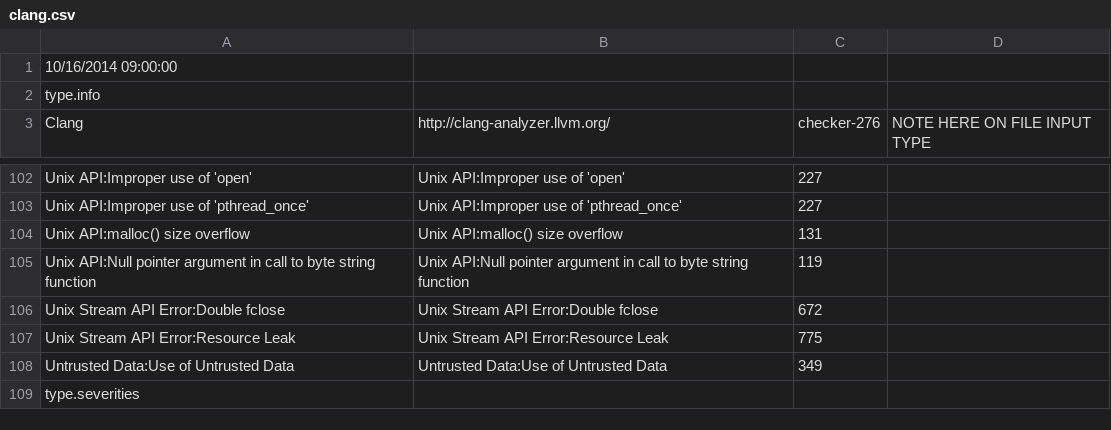
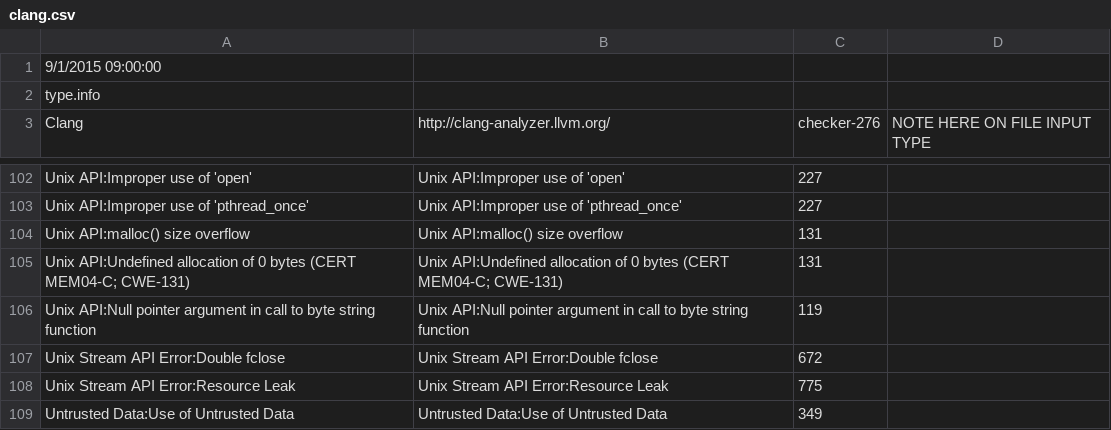
Before and after one commit to denimgroup/threadfix, a CSV file: threadfix-importers/src/main/resources/mappings/scanner/clang.csv, drawn as a sheet; only a part is shown, gaps mark what is left out; the shorter side is filled out with more unchanged rows.

```diff
--- a/threadfix-importers/src/main/resources/mappings/scanner/clang.csv
+++ b/threadfix-importers/src/main/resources/mappings/scanner/clang.csv
@@ -1,2 +1,2 @@
-10/16/2014 09:00:00
+9/1/2015 09:00:00
 type.info,,,
@@ -104,2 +104,3 @@ Unix API:Improper use of 'pthread_once',Unix API:Improper use of 'pthread_once',
 Unix API:malloc() size overflow,Unix API:malloc() size overflow,131
+Unix API:Undefined allocation of 0 bytes (CERT MEM04-C; CWE-131),Unix API:Undefined allocation of 0 bytes (CERT MEM04-C; CWE-131),131
 Unix API:Null pointer argument in call to byte string function,Unix API:Null pointer argument in call to byte string function,119
```
Also changed, not shown: 8 other files.
